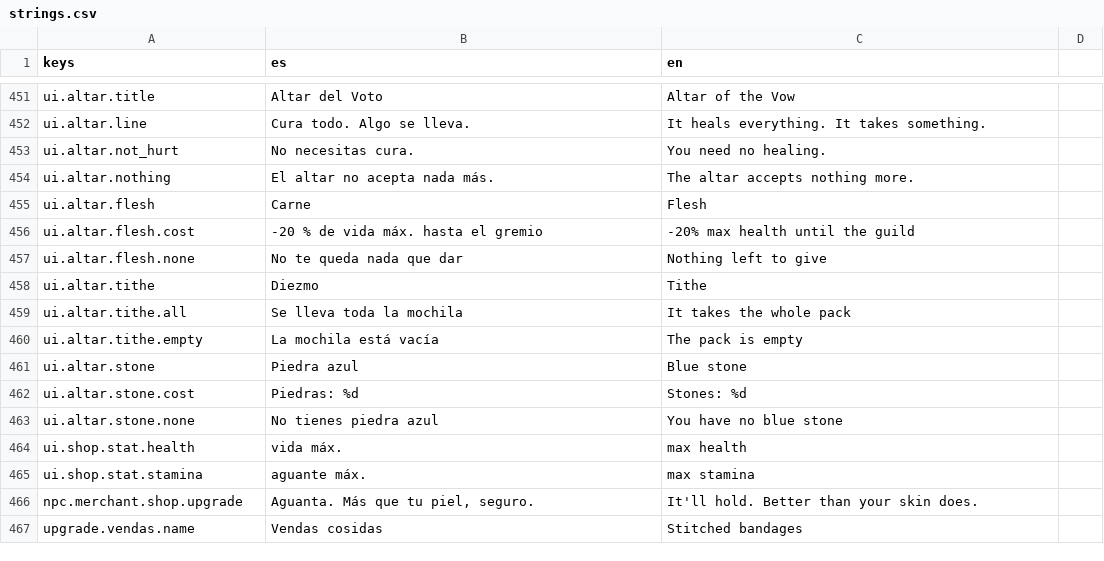
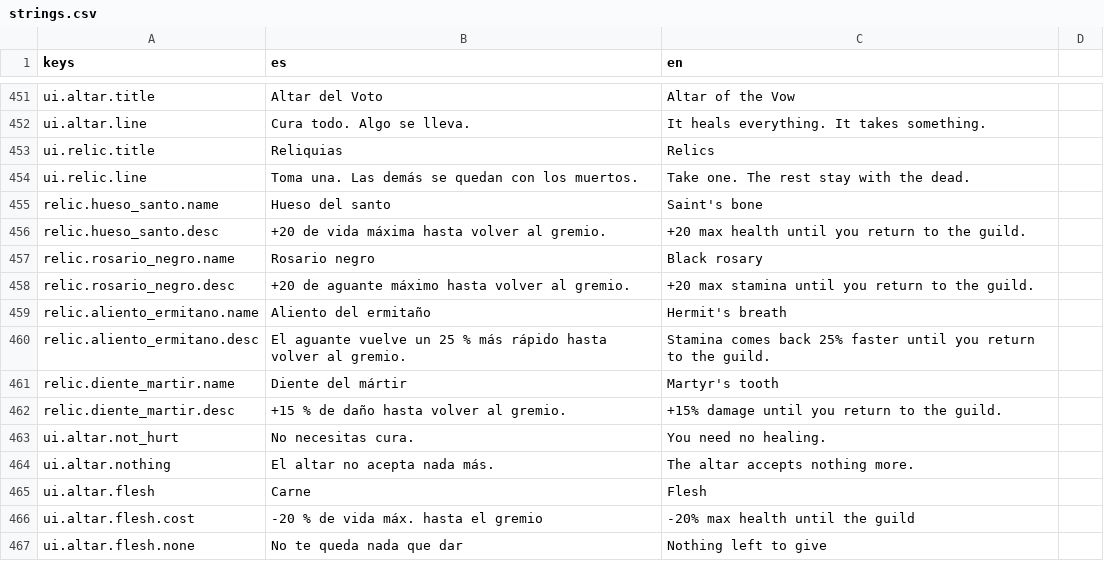
Before and after one commit to devenma/dungeons, a CSV file: locale/strings.csv, drawn as a sheet; only a part is shown, gaps mark what is left out; the shorter side is filled out with more unchanged rows.

Commit message:
feat(reliquias): elegir una de tres en los cofres de las zonas REWARD
RelicData (vida, aguante, regeneración de aguante y daño) con cuatro reliquias. RunManager las acumula y las borra al empezar otra expedición; DungeonManager las aplica junto a las mejoras y el equipo. El daño se escala con Player.damage_multiplier en la espada, el arco y las habilidades. El cofre sortea tres con la seed del piso y abre RelicPanel por el grupo relic_panel, como el altar.

```diff
--- a/locale/strings.csv
+++ b/locale/strings.csv
@@ -452,2 +452,12 @@ ui.altar.title,Altar del Voto,Altar of the Vow
 ui.altar.line,Cura todo. Algo se lleva.,It heals everything. It takes something.
+ui.relic.title,Reliquias,Relics
+ui.relic.line,Toma una. Las demás se quedan con los muertos.,Take one. The rest stay with the dead.
+relic.hueso_santo.name,Hueso del santo,Saint's bone
+relic.hueso_santo.desc,+20 de vida máxima hasta volver al gremio.,+20 max health until you return to the guild.
+relic.rosario_negro.name,Rosario negro,Black rosary
+relic.rosario_negro.desc,+20 de aguante máximo hasta volver al gremio.,+20 max stamina until you return to the guild.
+relic.aliento_ermitano.name,Aliento del ermitaño,Hermit's breath
+relic.aliento_ermitano.desc,El aguante vuelve un 25 % más rápido hasta volver al gremio.,Stamina comes back 25% faster until you return to the guild.
+relic.diente_martir.name,Diente del mártir,Martyr's tooth
+relic.diente_martir.desc,+15 % de daño hasta volver al gremio.,+15% damage until you return to the guild.
 ui.altar.not_hurt,No necesitas cura.,You need no healing.
```
Also changed, not shown: 16 other files.
